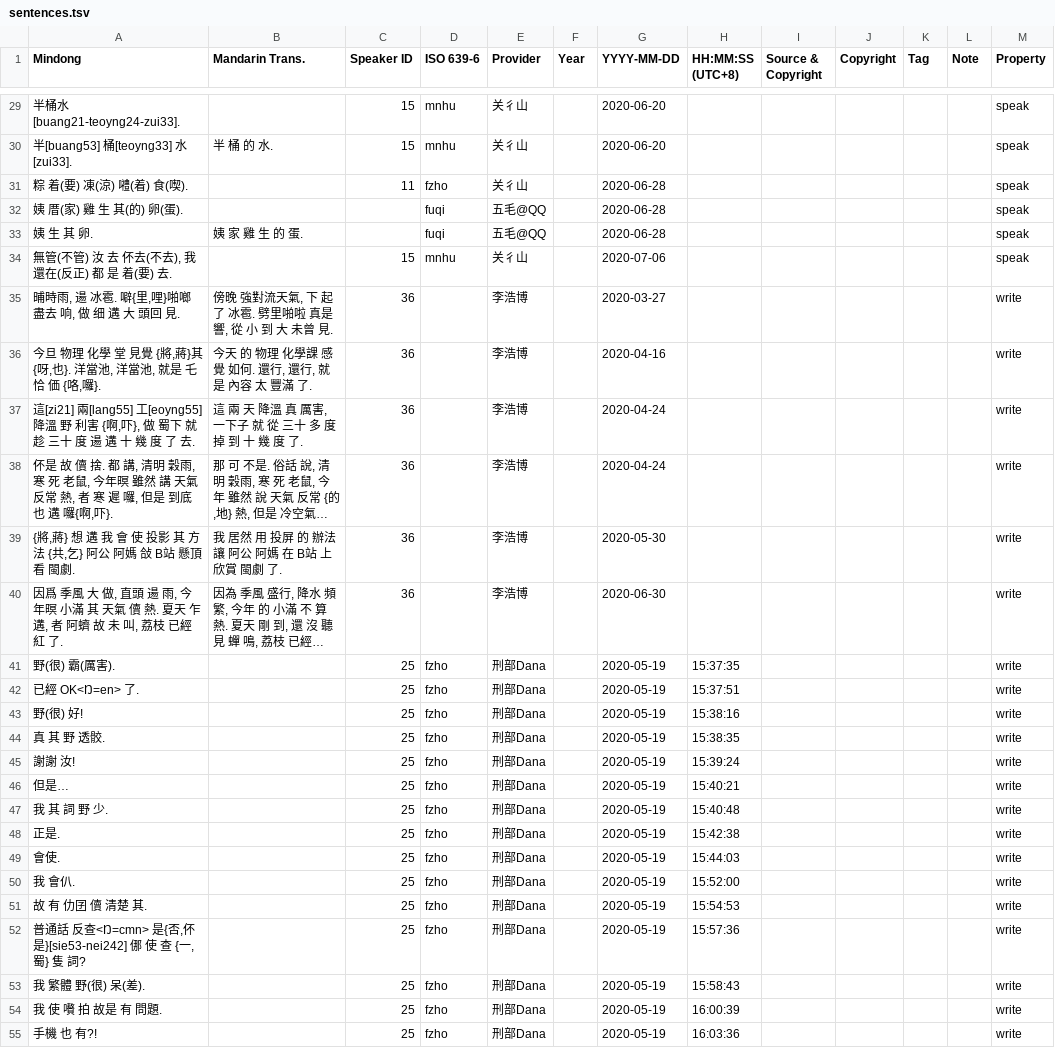
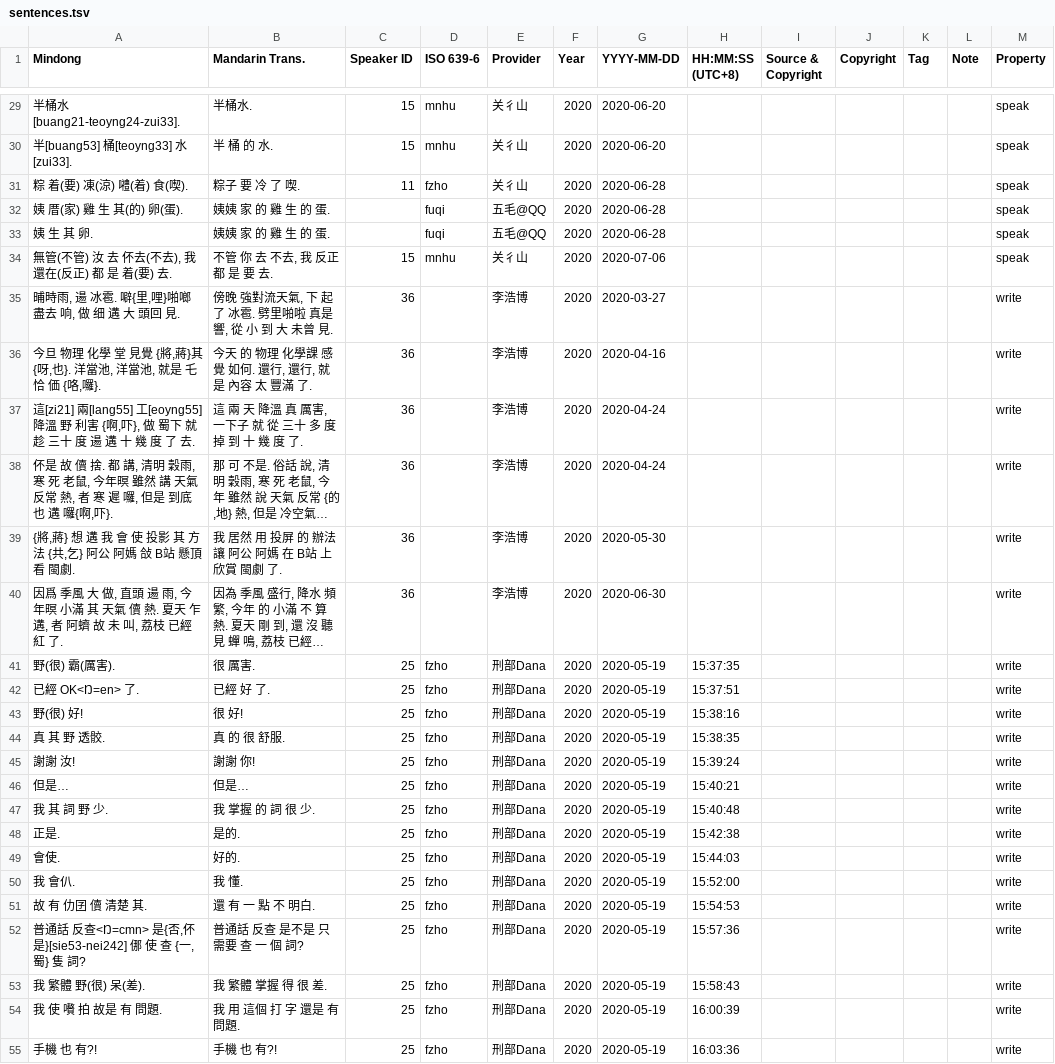
Before and after one commit to MindongLab/cdo-corpus, a TSV file: plaintext/sentences.tsv, drawn as a sheet; only a part is shown, gaps mark what is left out; long unchanged cells end in …; the diff covers the shown part only; the diff names each change by its address in the sheet, - before the commit and + after, or states it on an @@ line.

```diff
--- a/plaintext/sentences.tsv
+++ b/plaintext/sentences.tsv
-B29 (Mandarin Trans.): (empty)
+B29 (Mandarin Trans.): 半桶水.
-F29:F55 (Year): (empty)
+F29:F55 (Year): 2020
-B31 (Mandarin Trans.): (empty)
+B31 (Mandarin Trans.): 粽子 要 冷 了 喫.
-B32 (Mandarin Trans.): (empty)
+B32 (Mandarin Trans.): 姨姨 家 的 雞 生 的 蛋.
-B33 (Mandarin Trans.): 姨 家 雞 生 的 蛋.
+B33 (Mandarin Trans.): 姨姨 家 的 雞 生 的 蛋.
-B34 (Mandarin Trans.): (empty)
+B34 (Mandarin Trans.): 不管 你 去 不去, 我 反正 都 是 要 去.
-B41 (Mandarin Trans.): (empty)
+B41 (Mandarin Trans.): 很 厲害.
-B42 (Mandarin Trans.): (empty)
+B42 (Mandarin Trans.): 已經 好 了.
-B43 (Mandarin Trans.): (empty)
+B43 (Mandarin Trans.): 很 好!
-B44 (Mandarin Trans.): (empty)
+B44 (Mandarin Trans.): 真 的 很 舒服.
-B45 (Mandarin Trans.): (empty)
+B45 (Mandarin Trans.): 謝謝 你!
-B46 (Mandarin Trans.): (empty)
+B46 (Mandarin Trans.): 但是…
-B47 (Mandarin Trans.): (empty)
+B47 (Mandarin Trans.): 我 掌握 的 詞 很 少.
-B48 (Mandarin Trans.): (empty)
+B48 (Mandarin Trans.): 是的.
-B49 (Mandarin Trans.): (empty)
+B49 (Mandarin Trans.): 好的.
-B50 (Mandarin Trans.): (empty)
+B50 (Mandarin Trans.): 我 懂.
-B51 (Mandarin Trans.): (empty)
+B51 (Mandarin Trans.): 還 有 一 點 不 明白.
-B52 (Mandarin Trans.): (empty)
+B52 (Mandarin Trans.): 普通話 反查 是不是 只 需要 查 一 個 詞?
-B53 (Mandarin Trans.): (empty)
+B53 (Mandarin Trans.): 我 繁體 掌握 得 很 差.
-B54 (Mandarin Trans.): (empty)
+B54 (Mandarin Trans.): 我 用 這個 打 字 還是 有 問題.
-B55 (Mandarin Trans.): (empty)
+B55 (Mandarin Trans.): 手機 也 有?!
```
Also changed, not shown: 114 edited cells elsewhere in this file.
